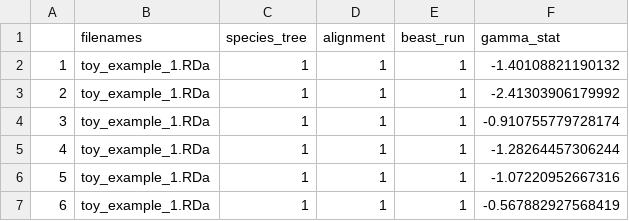
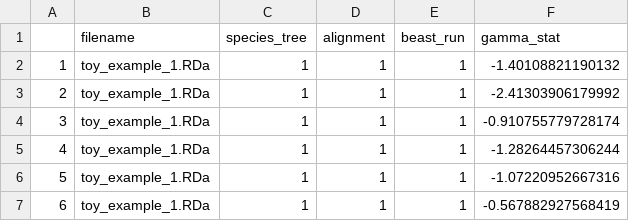
Before and after one commit to richelbilderbeek/Cer2016, a CSV file: inst/extdata/collected_gammas_posterior.csv, drawn as a sheet; only a part is shown.

```diff
--- a/inst/extdata/collected_gammas_posterior.csv
+++ b/inst/extdata/collected_gammas_posterior.csv
@@ -1,2 +1,2 @@
-"","filenames","species_tree","alignment","beast_run","gamma_stat"
+"","filename","species_tree","alignment","beast_run","gamma_stat"
 "1","toy_example_1.RDa",1,1,1,-1.40108821190132
```
Also changed, not shown: inst/extdata/collected_gammas_species_trees.csv, inst/extdata/collected_nltts_posterior.csv, 6 other files.
